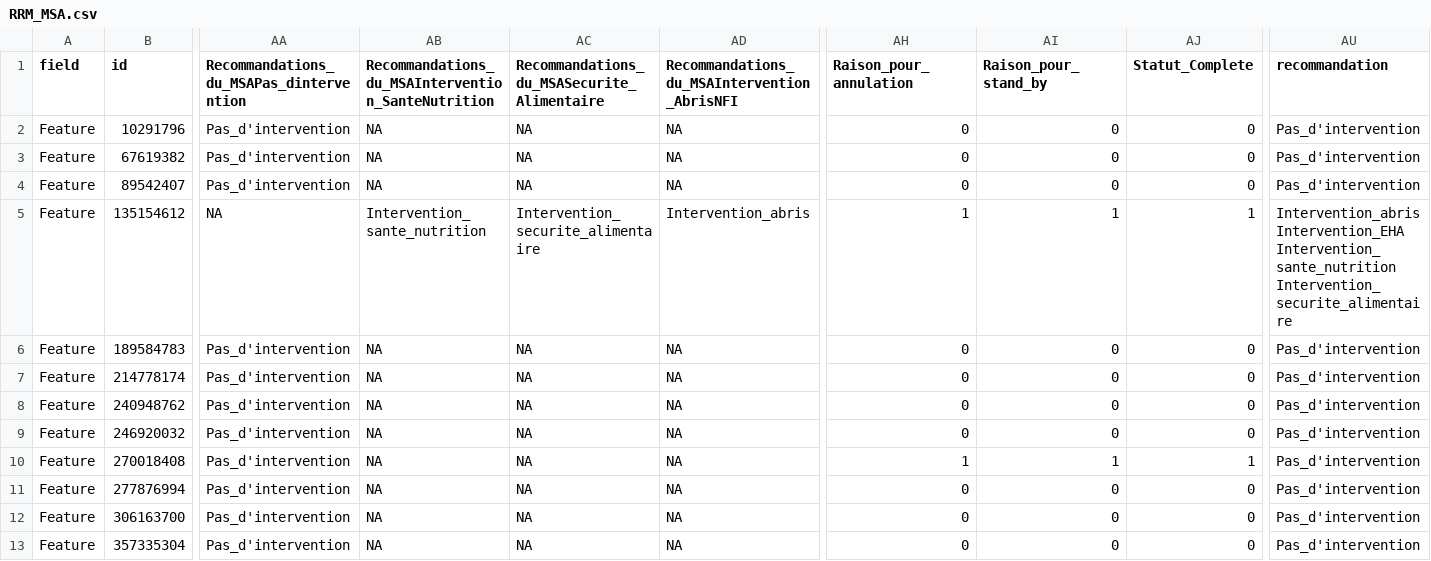
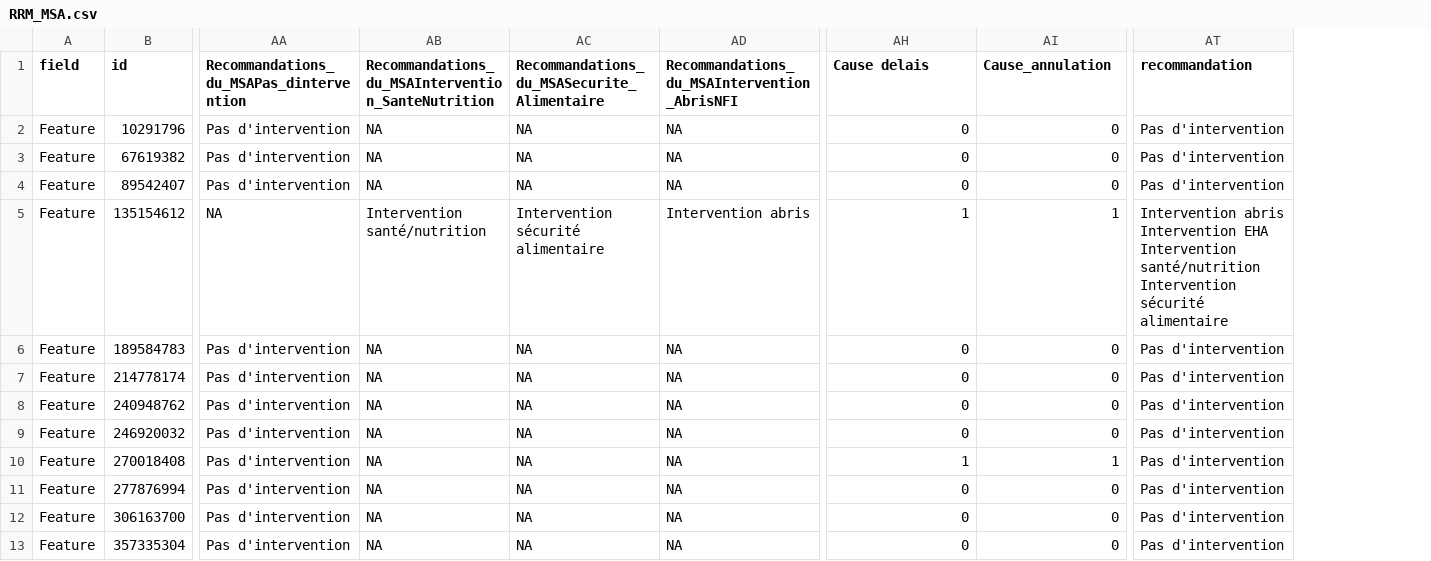
Before and after one commit to reachjor/reachjo, a CSV file: RCA_RRM/data/RRM_MSA.csv, drawn as a sheet; only a part is shown, gaps mark what is left out; removed rows and columns are numbered as before the commit, all else as after; the diff covers the shown part only; the diff names each change by its address in the sheet, - before the commit and + after, or states it on an @@ line.

```diff
--- a/RCA_RRM/data/RRM_MSA.csv
+++ b/RCA_RRM/data/RRM_MSA.csv
-column AJ (Statut_Complete), rows 2-13: 0 | 0 | 0 | 1 | 0 | 0 | 0 | 0 | 1 | 0 | 0 | 0
-AH1: Raison_pour_annulation
+AH1: Cause delais
-AI1: Raison_pour_stand_by
+AI1: Cause_annulation
-AA2:AA4: Pas_d'intervention
+AA2:AA4: Pas d'intervention
-AT2:AT4 (recommandation): Pas_d'intervention
+AT2:AT4 (recommandation): Pas d'intervention
-AB5: Intervention_sante_nutrition
+AB5: Intervention santé/nutrition
-AC5: Intervention_securite_alimentaire
+AC5: Intervention sécurité alimentaire
-AD5: Intervention_abris
+AD5: Intervention abris
-AT5 (recommandation): Intervention_abris Intervention_EHA Intervention_sante_nutrition Intervention_securite_alimentaire
+AT5 (recommandation): Intervention abris Intervention EHA Intervention santé/nutrition Intervention sécurité alimentaire
-AA6:AA13: Pas_d'intervention
+AA6:AA13: Pas d'intervention
-AT6:AT13 (recommandation): Pas_d'intervention
+AT6:AT13 (recommandation): Pas d'intervention
```
Also changed, not shown: 125 edited cells elsewhere in this file, RCA_RRM/data/RRM_MEX.csv, RCA_RRM/data/RRM_incident.csv, 4 other files.
